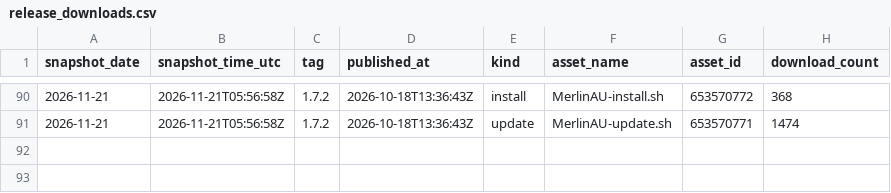
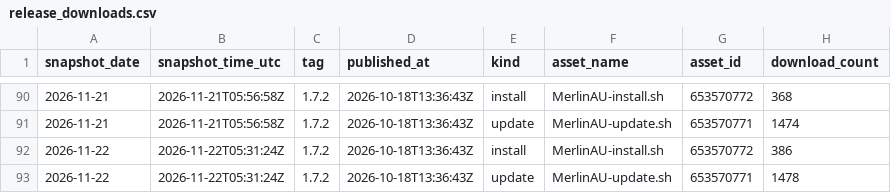
Before and after one commit to ExtremeFiretop/MerlinAutoUpdate-Router, a CSV file: metrics/release_downloads.csv, drawn as a sheet; only a part is shown, gaps mark what is left out.

```diff
--- a/metrics/release_downloads.csv
+++ b/metrics/release_downloads.csv
@@ -91 +91,3 @@ snapshot_date,snapshot_time_utc,tag,published_at,kind,asset_name,asset_id,downlo
 2026-11-21,2026-11-21T05:56:58Z,1.7.2,2026-10-18T13:36:43Z,update,MerlinAU-update.sh,653570771,1474
+2026-11-22,2026-11-22T05:31:24Z,1.7.2,2026-10-18T13:36:43Z,install,MerlinAU-install.sh,653570772,386
+2026-11-22,2026-11-22T05:31:24Z,1.7.2,2026-10-18T13:36:43Z,update,MerlinAU-update.sh,653570771,1478
```
